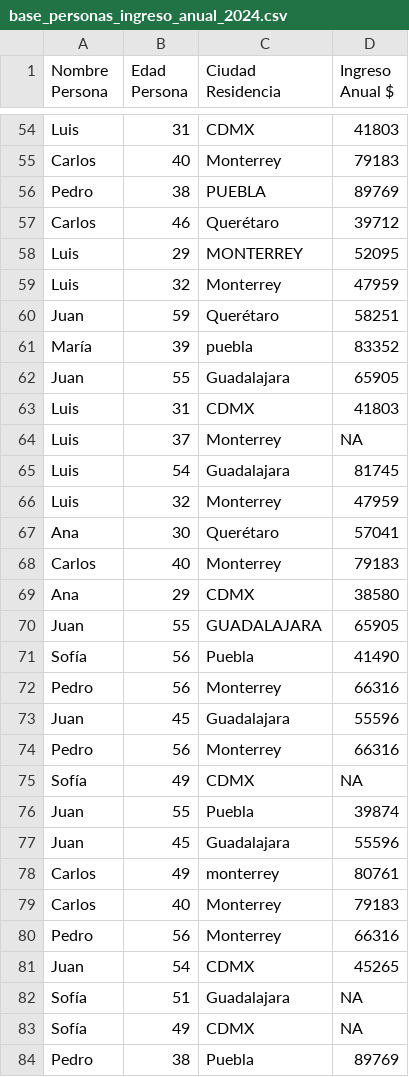
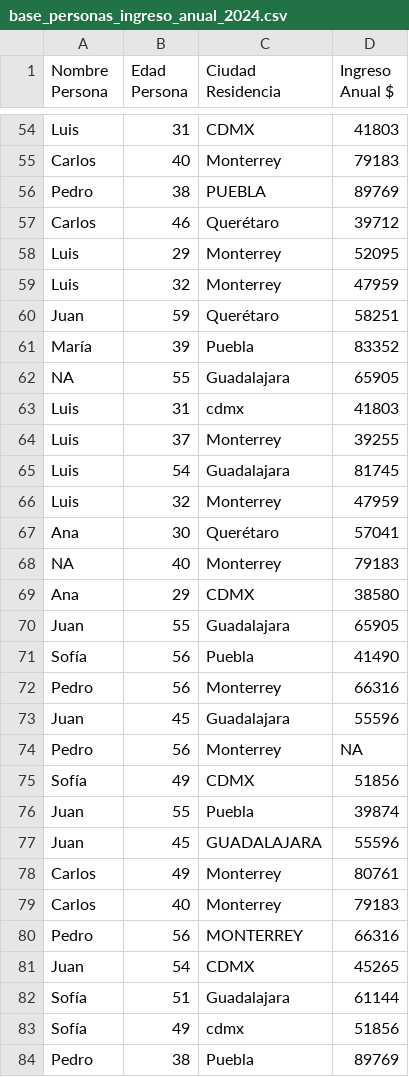
Before and after one commit to Estacion-R/dominando_r, a CSV file: data/base_personas_ingreso_anual_2024.csv, drawn as a sheet; only a part is shown, gaps mark what is left out; the diff covers the shown part only.

Commit message:
cargo diapo 0 y dataset

```diff
--- a/data/base_personas_ingreso_anual_2024.csv
+++ b/data/base_personas_ingreso_anual_2024.csv
@@ -57,9 +57,9 @@ Pedro,38,PUEBLA,89769
 Carlos,46,Querétaro,39712
-Luis,29,MONTERREY,52095
+Luis,29,Monterrey,52095
 Luis,32,Monterrey,47959
 Juan,59,Querétaro,58251
-María,39,puebla,83352
-Juan,55,Guadalajara,65905
-Luis,31,CDMX,41803
-Luis,37,Monterrey,NA
+María,39,Puebla,83352
+NA,55,Guadalajara,65905
+Luis,31,cdmx,41803
+Luis,37,Monterrey,39255
 Luis,54,Guadalajara,81745
@@ -67,5 +67,5 @@ Luis,32,Monterrey,47959
 Ana,30,Querétaro,57041
-Carlos,40,Monterrey,79183
+NA,40,Monterrey,79183
 Ana,29,CDMX,38580
-Juan,55,GUADALAJARA,65905
+Juan,55,Guadalajara,65905
 Sofía,56,Puebla,41490
@@ -73,12 +73,12 @@ Pedro,56,Monterrey,66316
 Juan,45,Guadalajara,55596
-Pedro,56,Monterrey,66316
-Sofía,49,CDMX,NA
+Pedro,56,Monterrey,NA
+Sofía,49,CDMX,51856
 Juan,55,Puebla,39874
-Juan,45,Guadalajara,55596
-Carlos,49,monterrey,80761
+Juan,45,GUADALAJARA,55596
+Carlos,49,Monterrey,80761
 Carlos,40,Monterrey,79183
-Pedro,56,Monterrey,66316
+Pedro,56,MONTERREY,66316
 Juan,54,CDMX,45265
-Sofía,51,Guadalajara,NA
-Sofía,49,CDMX,NA
+Sofía,51,Guadalajara,61144
+Sofía,49,cdmx,51856
 Pedro,38,Puebla,89769
```
Also changed, not shown: 26 edited cells elsewhere in this file, 2 other files.
